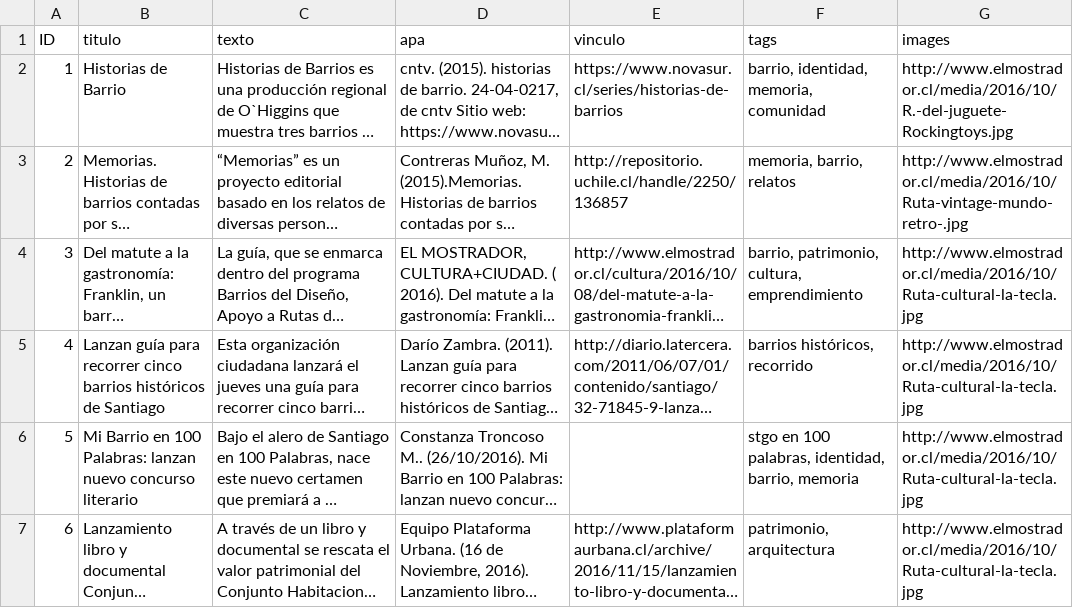
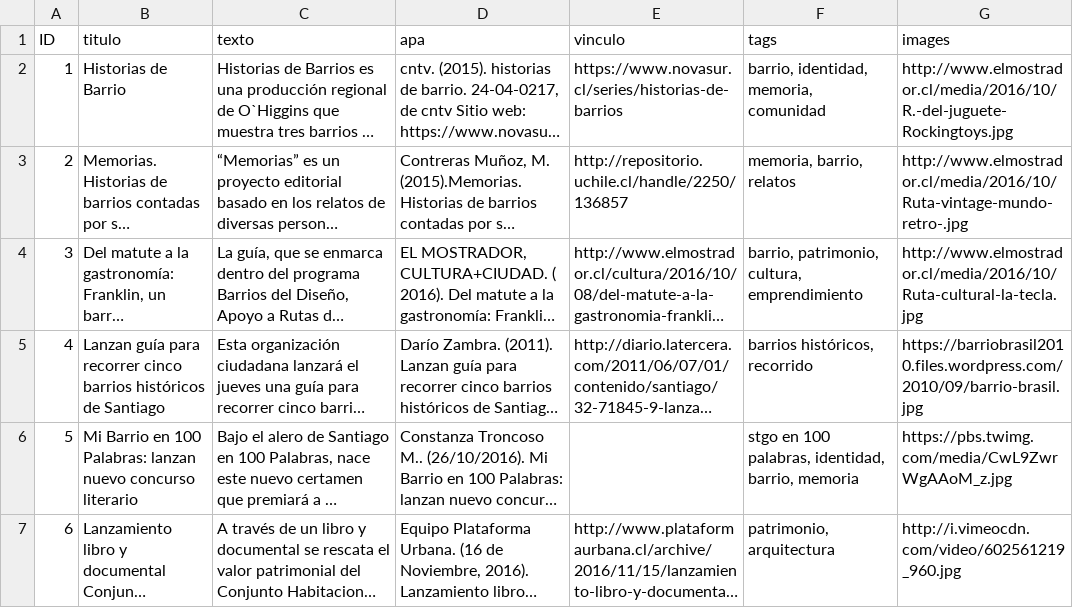
Before and after one commit to paulagunsche/clase_15_mayo, a CSV file: datos.csv, drawn as a sheet; long unchanged cells end in …; the diff names each change by its address in the sheet, - before the commit and + after, or states it on an @@ line.

Commit message:
Update datos.csv

```diff
--- a/datos.csv
+++ b/datos.csv
-G5 (images): http://www.elmostrador.cl/media/2016/10/Ruta-cultural-la-tecla.jpg
+G5 (images): https://barriobrasil2010.files.wordpress.com/2010/09/barrio-brasil.jpg
-G6 (images): http://www.elmostrador.cl/media/2016/10/Ruta-cultural-la-tecla.jpg
+G6 (images): https://pbs.twimg.com/media/CwL9ZwrWgAAoM_z.jpg
-G7 (images): http://www.elmostrador.cl/media/2016/10/Ruta-cultural-la-tecla.jpg
+G7 (images): http://i.vimeocdn.com/video/602561219_960.jpg
```
